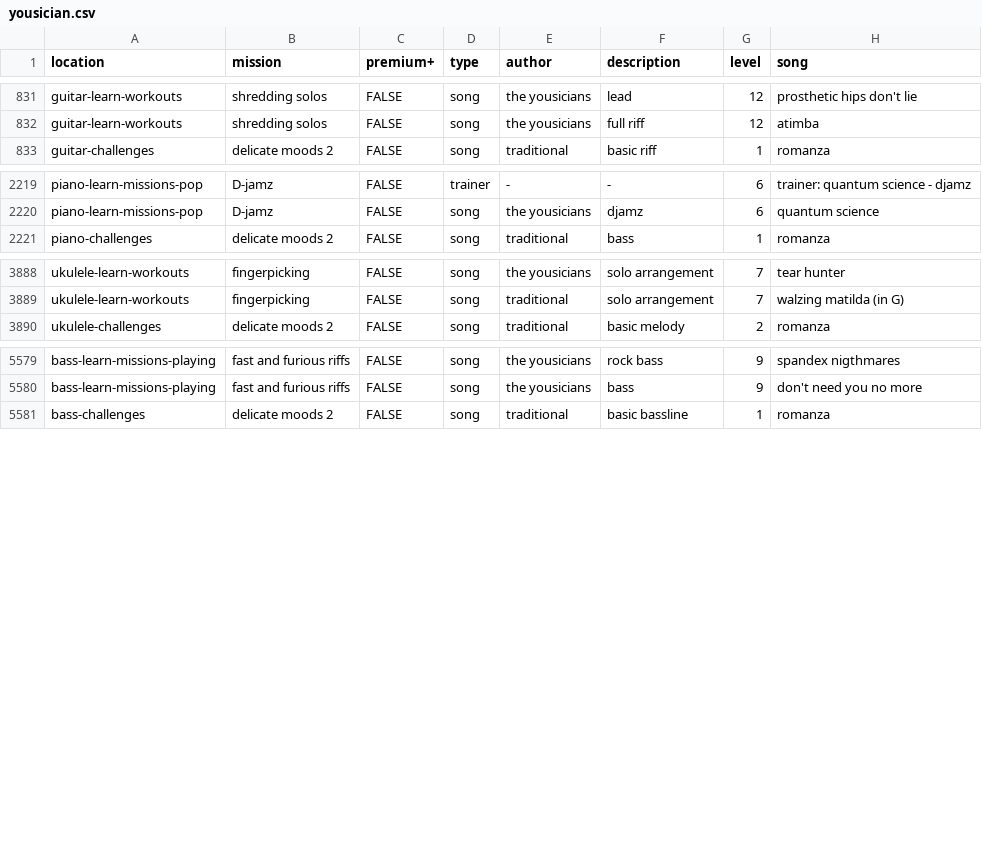
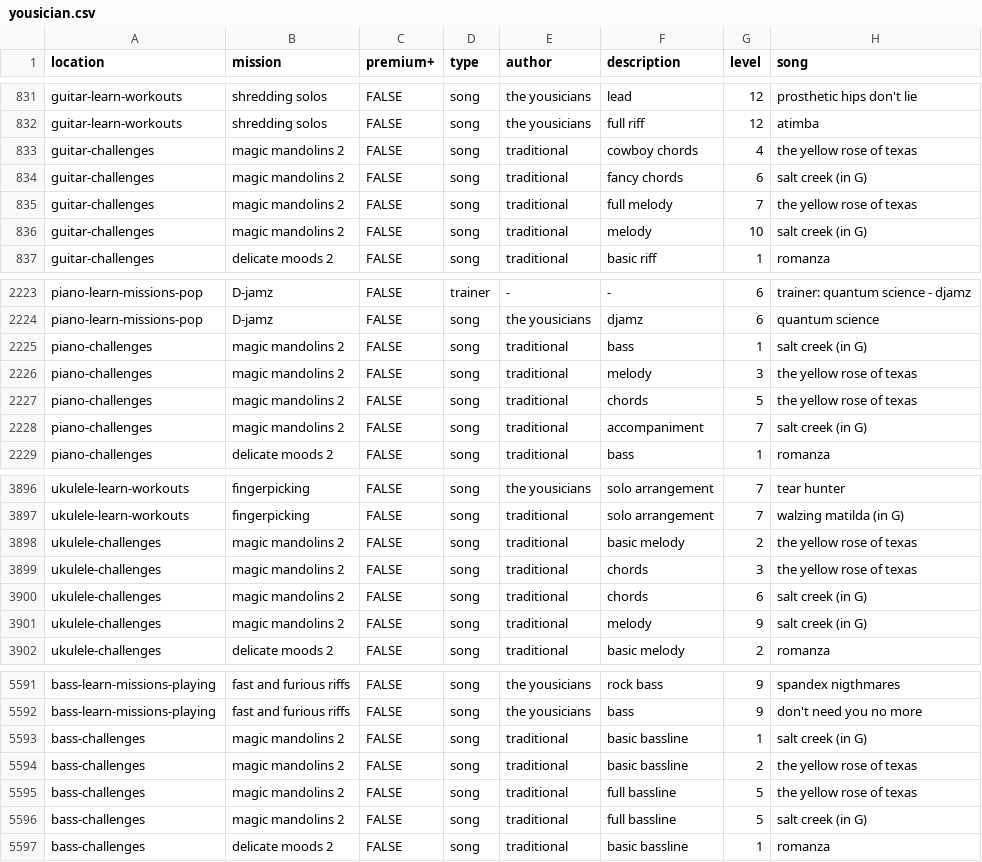
Before and after one commit to zeljkofilipin/yousician, a CSV file: yousician.csv, drawn as a sheet; only a part is shown, gaps mark what is left out; the diff names each change by its address in the sheet, - before the commit and + after, or states it on an @@ line.

Commit message:
2020-38 challenge

```diff
--- a/yousician.csv
+++ b/yousician.csv
+row 833: guitar-challenges | magic mandolins 2 | FALSE | song | traditional | cowboy chords | 4 | the yellow rose of texas
+row 834: guitar-challenges | magic mandolins 2 | FALSE | song | traditional | fancy chords | 6 | salt creek (in G)
+row 835: guitar-challenges | magic mandolins 2 | FALSE | song | traditional | full melody | 7 | the yellow rose of texas
+row 836: guitar-challenges | magic mandolins 2 | FALSE | song | traditional | melody | 10 | salt creek (in G)
+row 2225: piano-challenges | magic mandolins 2 | FALSE | song | traditional | bass | 1 | salt creek (in G)
+row 2226: piano-challenges | magic mandolins 2 | FALSE | song | traditional | melody | 3 | the yellow rose of texas
+row 2227: piano-challenges | magic mandolins 2 | FALSE | song | traditional | chords | 5 | the yellow rose of texas
+row 2228: piano-challenges | magic mandolins 2 | FALSE | song | traditional | accompaniment | 7 | salt creek (in G)
+row 3898: ukulele-challenges | magic mandolins 2 | FALSE | song | traditional | basic melody | 2 | the yellow rose of texas
+row 3899: ukulele-challenges | magic mandolins 2 | FALSE | song | traditional | chords | 3 | the yellow rose of texas
+row 3900: ukulele-challenges | magic mandolins 2 | FALSE | song | traditional | chords | 6 | salt creek (in G)
+row 3901: ukulele-challenges | magic mandolins 2 | FALSE | song | traditional | melody | 9 | salt creek (in G)
+row 5593: bass-challenges | magic mandolins 2 | FALSE | song | traditional | basic bassline | 1 | salt creek (in G)
+row 5594: bass-challenges | magic mandolins 2 | FALSE | song | traditional | basic bassline | 2 | the yellow rose of texas
+row 5595: bass-challenges | magic mandolins 2 | FALSE | song | traditional | full bassline | 5 | the yellow rose of texas
+row 5596: bass-challenges | magic mandolins 2 | FALSE | song | traditional | full bassline | 5 | salt creek (in G)
```
Also changed, not shown: challenges.csv, 1 other file.
